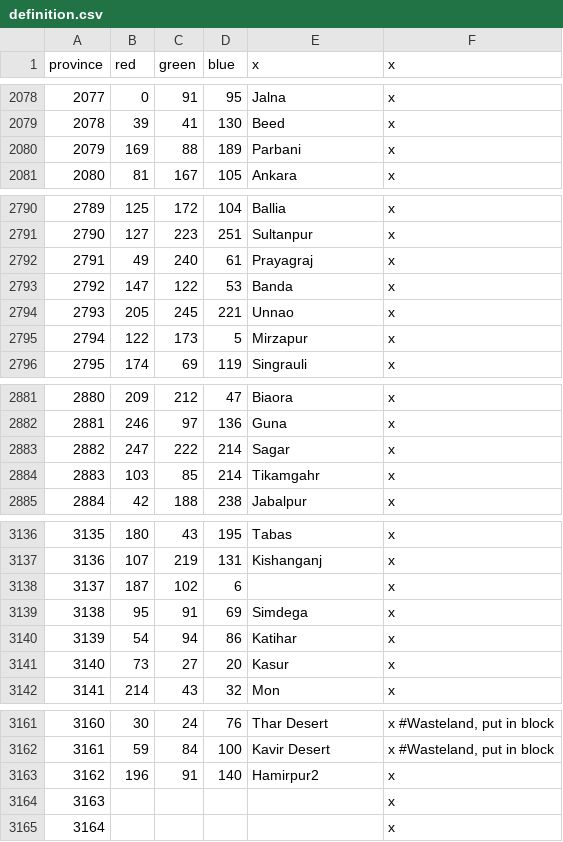
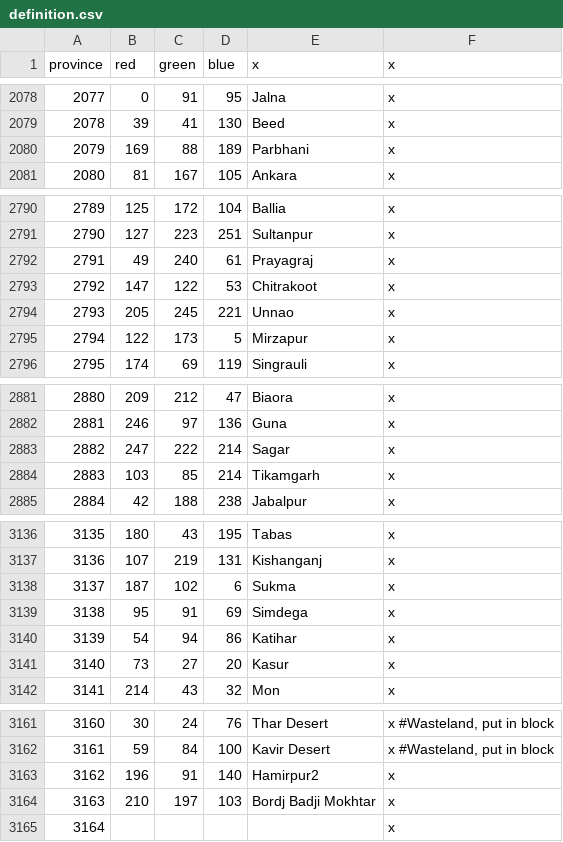
Before and after one commit to klorpa/After-The-End-Eurasia, a CSV file: ATE_Eurasia/map/definition.csv, drawn as a sheet; only a part is shown, gaps mark what is left out.

Commit message:
Ask about the new Sukma feature

```diff
--- a/ATE_Eurasia/map/definition.csv
+++ b/ATE_Eurasia/map/definition.csv
@@ -2079,3 +2079,3 @@ province;red;green;blue;x;x
 2078;39;41;130;Beed;x
-2079;169;88;189;Parbani;x
+2079;169;88;189;Parbhani;x
 2080;81;167;105;Ankara;x
@@ -2792,3 +2792,3 @@ province;red;green;blue;x;x
 2791;49;240;61;Prayagraj;x
-2792;147;122;53;Banda;x
+2792;147;122;53;Chitrakoot;x
 2793;205;245;221;Unnao;x
@@ -2883,3 +2883,3 @@ province;red;green;blue;x;x
 2882;247;222;214;Sagar;x
-2883;103;85;214;Tikamgahr;x
+2883;103;85;214;Tikamgarh;x
 2884;42;188;238;Jabalpur;x
@@ -3137,3 +3137,3 @@ province;red;green;blue;x;x
 3136;107;219;131;Kishanganj;x
-3137;187;102;6;;x
+3137;187;102;6;Sukma;x
 3138;95;91;69;Simdega;x
@@ -3163,3 +3163,3 @@ province;red;green;blue;x;x
 3162;196;91;140;Hamirpur2;x
-3163;;;;;x
+3163;210;197;103;Bordj Badji Mokhtar;x
 3164;;;;;x
```
Also changed, not shown: ATE_Eurasia/localisation/000_provinces.csv, ATE_Eurasia/localisation/000_titles_baronies.csv, 32 other files.
